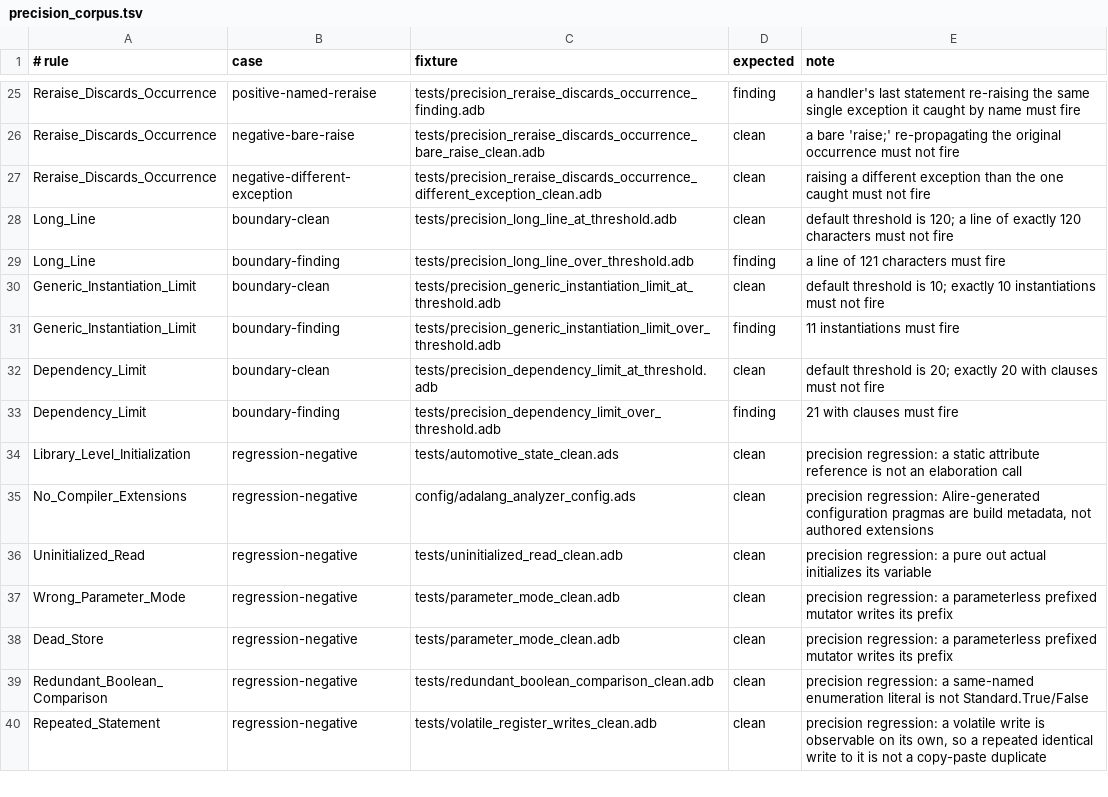
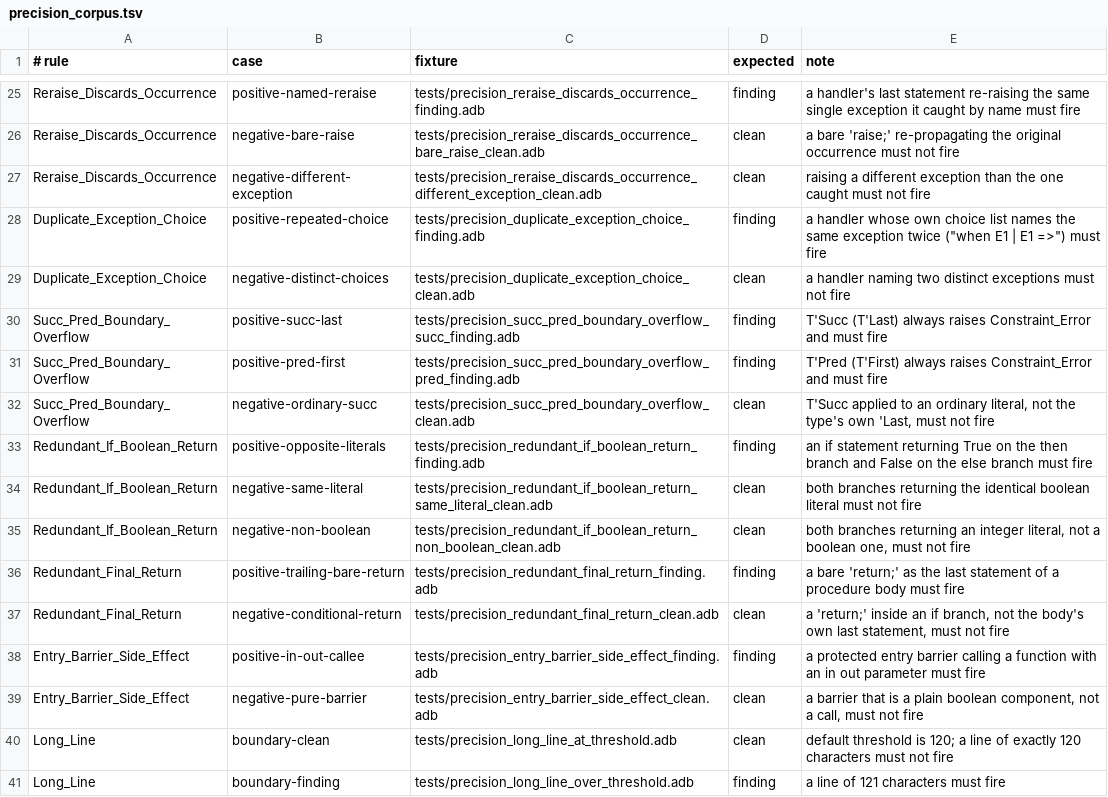
Before and after one commit to mmartign/AdaLang_Analyzer, a TSV file: quality/precision_corpus.tsv, drawn as a sheet; only a part is shown, gaps mark what is left out; the shorter side is filled out with more unchanged rows.

```diff
--- a/quality/precision_corpus.tsv
+++ b/quality/precision_corpus.tsv
@@ -27,2 +27,14 @@ Reraise_Discards_Occurrence	negative-bare-raise	tests/precision_reraise_discards
 Reraise_Discards_Occurrence	negative-different-exception	tests/precision_reraise_discards_occurrence_different_exception_clean.adb	clean	raising a different exception than the one caught must not fire
+Duplicate_Exception_Choice	positive-repeated-choice	tests/precision_duplicate_exception_choice_finding.adb	finding	a handler whose own choice list names the same exception twice ("when E1 | E1 =>") must fire
+Duplicate_Exception_Choice	negative-distinct-choices	tests/precision_duplicate_exception_choice_clean.adb	clean	a handler naming two distinct exceptions must not fire
+Succ_Pred_Boundary_Overflow	positive-succ-last	tests/precision_succ_pred_boundary_overflow_succ_finding.adb	finding	"T'Succ (T'Last)" always raises Constraint_Error and must fire
+Succ_Pred_Boundary_Overflow	positive-pred-first	tests/precision_succ_pred_boundary_overflow_pred_finding.adb	finding	"T'Pred (T'First)" always raises Constraint_Error and must fire
+Succ_Pred_Boundary_Overflow	negative-ordinary-succ	tests/precision_succ_pred_boundary_overflow_clean.adb	clean	"T'Succ" applied to an ordinary literal, not the type's own 'Last, must not fire
+Redundant_If_Boolean_Return	positive-opposite-literals	tests/precision_redundant_if_boolean_return_finding.adb	finding	an if statement returning True on the then branch and False on the else branch must fire
+Redundant_If_Boolean_Return	negative-same-literal	tests/precision_redundant_if_boolean_return_same_literal_clean.adb	clean	both branches returning the identical boolean literal must not fire
+Redundant_If_Boolean_Return	negative-non-boolean	tests/precision_redundant_if_boolean_return_non_boolean_clean.adb	clean	both branches returning an integer literal, not a boolean one, must not fire
+Redundant_Final_Return	positive-trailing-bare-return	tests/precision_redundant_final_return_finding.adb	finding	a bare 'return;' as the last statement of a procedure body must fire
+Redundant_Final_Return	negative-conditional-return	tests/precision_redundant_final_return_clean.adb	clean	a 'return;' inside an if branch, not the body's own last statement, must not fire
+Entry_Barrier_Side_Effect	positive-in-out-callee	tests/precision_entry_barrier_side_effect_finding.adb	finding	a protected entry barrier calling a function with an in out parameter must fire
+Entry_Barrier_Side_Effect	negative-pure-barrier	tests/precision_entry_barrier_side_effect_clean.adb	clean	a barrier that is a plain boolean component, not a call, must not fire
 Long_Line	boundary-clean	tests/precision_long_line_at_threshold.adb	clean	default threshold is 120; a line of exactly 120 characters must not fire
```
Also changed, not shown: quality/release_metrics.csv, 18 other files.
